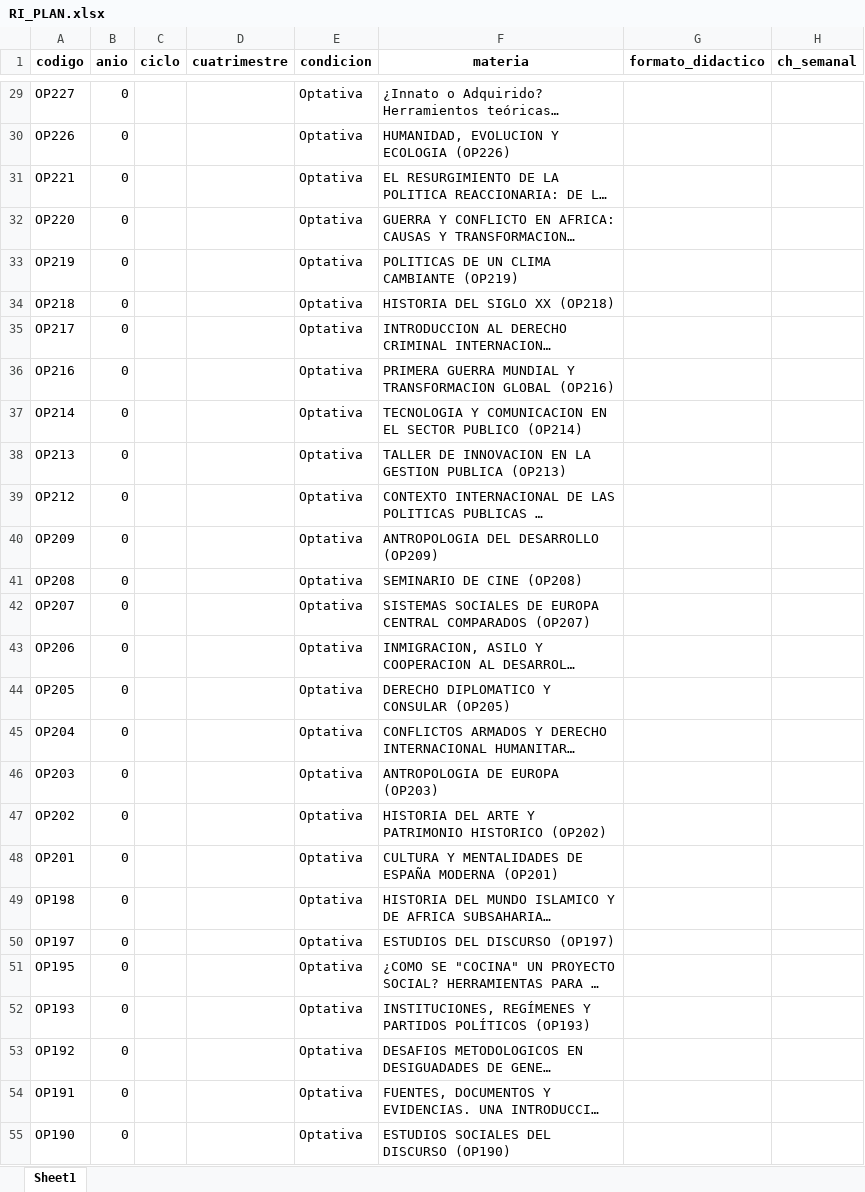
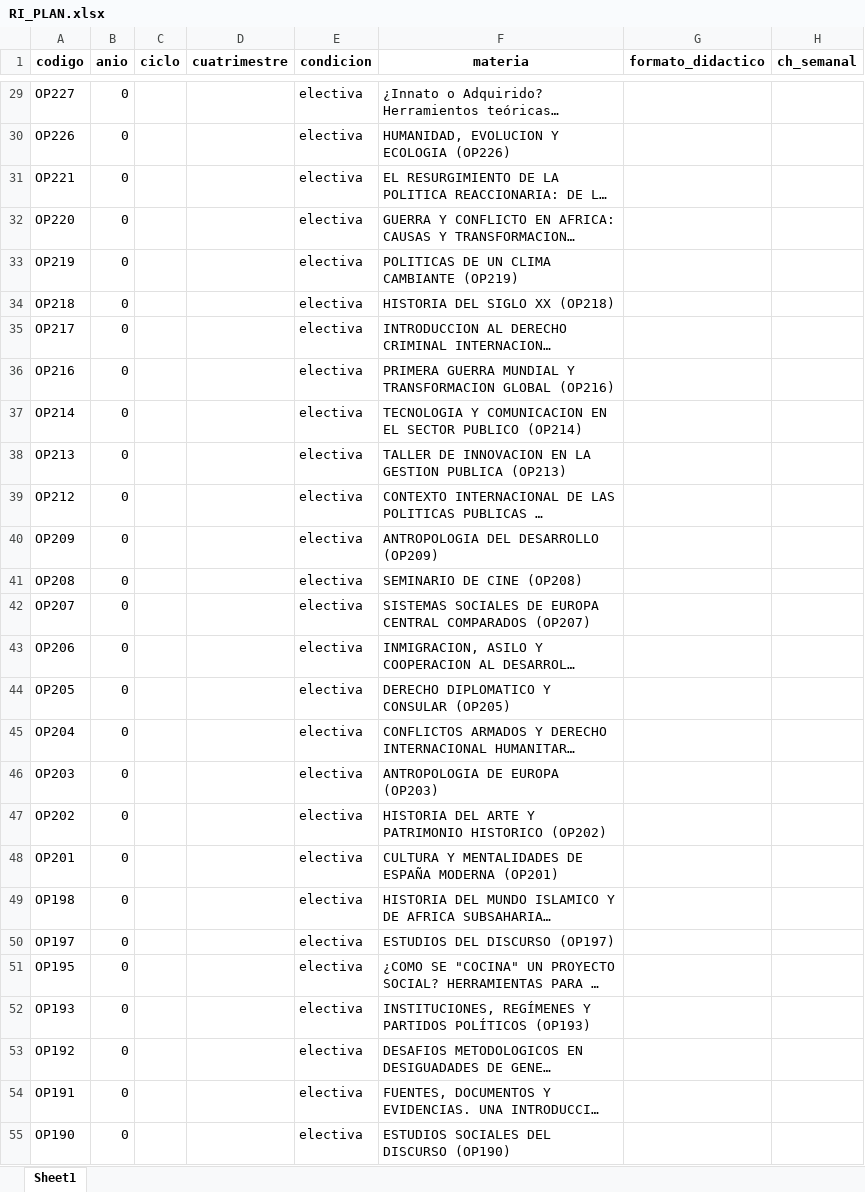
Before and after one commit to f3d3to/scheduling, an Excel workbook: backend/core/management/commands/RI_PLAN.xlsx, sheet Sheet1, drawn as a sheet; only a part is shown, gaps mark what is left out; long unchanged cells end in …; values as stored, in another font and other column widths than the file's, no borders; the diff covers the shown part only; the diff names each change by its address in the sheet, - before the commit and + after, or states it on an @@ line.

```diff
--- a/backend/core/management/commands/RI_PLAN.xlsx (sheet Sheet1)
+++ b/backend/core/management/commands/RI_PLAN.xlsx (sheet Sheet1)
-E29:E55 (condicion): Optativa
+E29:E55 (condicion): electiva
```
Also changed, not shown: 2 removed rows, 164 edited cells and cell formats elsewhere in this sheet, 31 other files.
